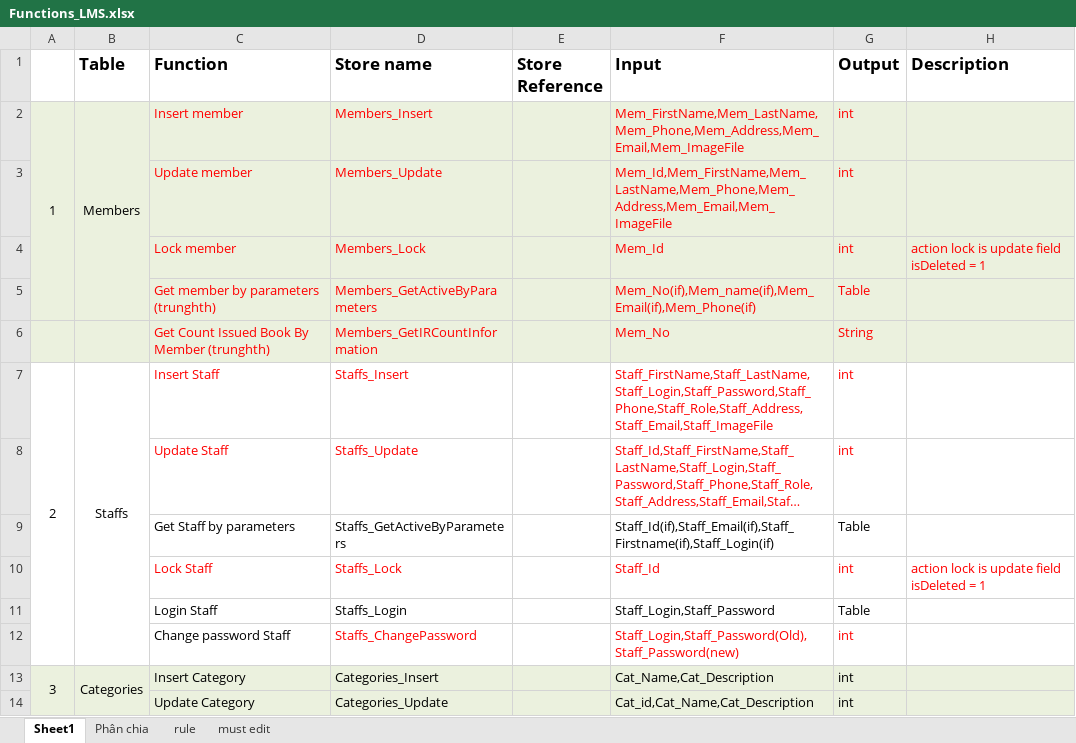
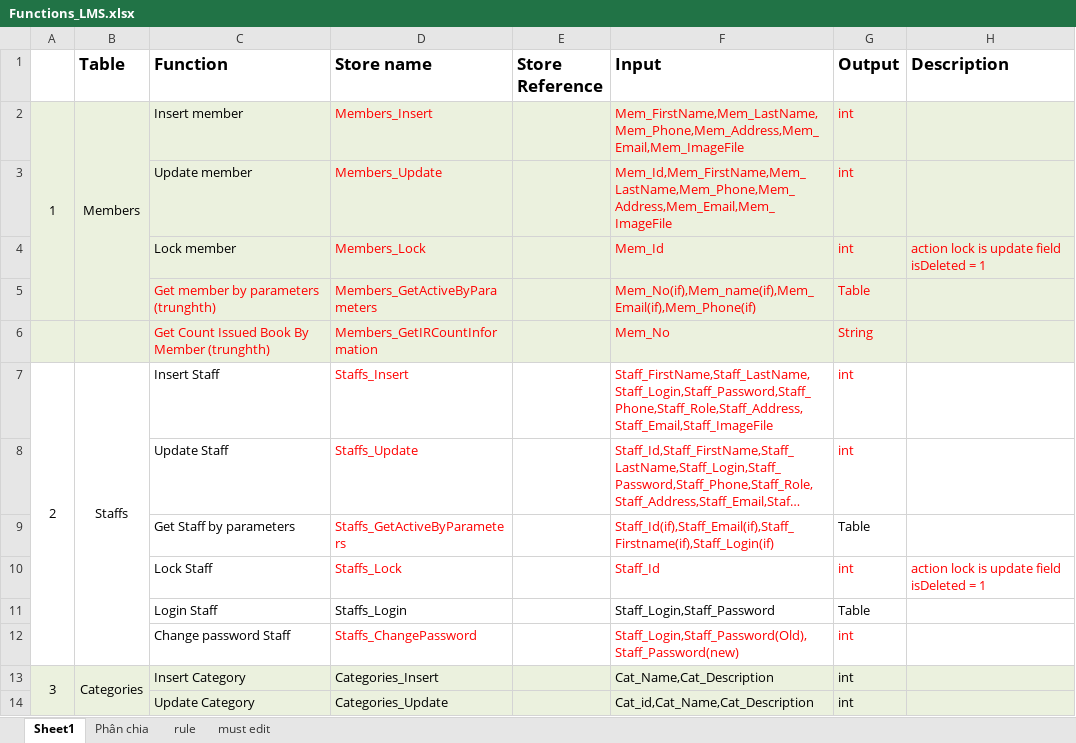
Before and after one commit to huatrung102/lm-eprject-group3, an Excel workbook: Document/Functions_LMS.xlsx, sheet Sheet1, drawn as a sheet; only a part is shown; long unchanged cells end in …; values as stored, in another font and other column widths than the file's, no borders; the diff names each change by its address in the sheet, - before the commit and + after, or states it on an @@ line.

```diff
--- a/Document/Functions_LMS.xlsx (sheet Sheet1)
+++ b/Document/Functions_LMS.xlsx (sheet Sheet1)
-C2:C4 text colour: #FF0000
+C2:C4 text colour: black
-C7:C8 text colour: #FF0000
+C7:C8 text colour: black
-D9 text colour: black
+D9 text colour: #FF0000
-F9 text colour: black
+F9 text colour: #FF0000
-C10 text colour: #FF0000
+C10 text colour: black
```
Also changed, not shown: 1 other file.
